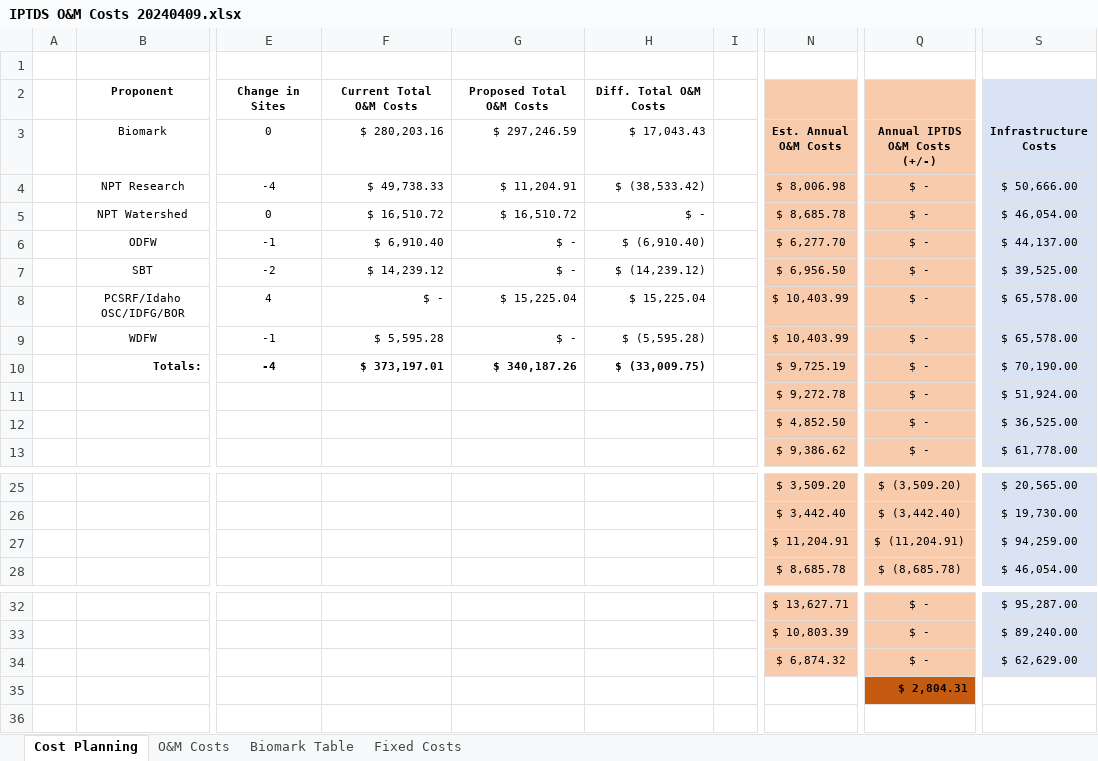
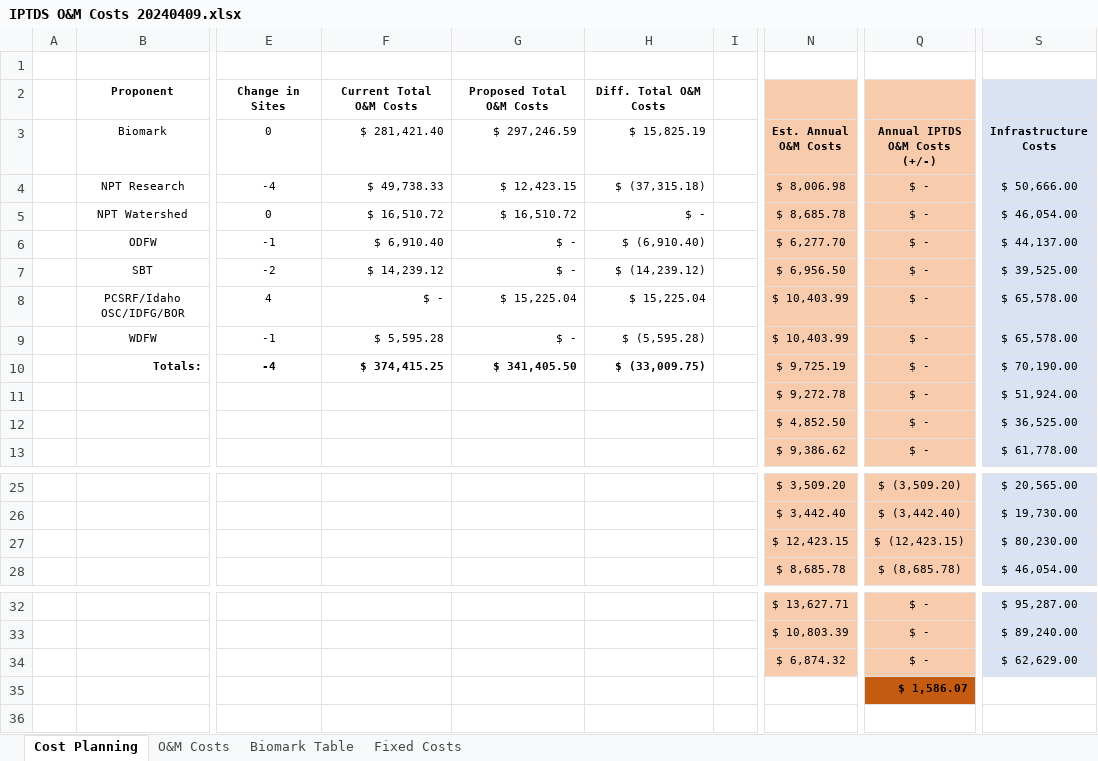
Before and after one commit to NPTfisheries/SnakeRiverIPTDS, an Excel workbook: data/om_costs/IPTDS O&M Costs 20240409.xlsx, sheet Cost Planning, drawn as a sheet; only a part is shown, gaps mark what is left out; values as stored, in another font and other column widths than the file's, no borders; the diff names each change by its address in the sheet, - before the commit and + after, or states it on an @@ line.

```diff
--- a/data/om_costs/IPTDS O&M Costs 20240409.xlsx (sheet Cost Planning)
+++ b/data/om_costs/IPTDS O&M Costs 20240409.xlsx (sheet Cost Planning)
-F3: $ 280,203.16
+F3: $ 281,421.40
-H3: $ 17,043.43
+H3: $ 15,825.19
-G4 ($ 297,246.59): $ 11,204.91
+G4 ($ 297,246.59): $ 12,423.15
-H4 ($ 15,825.19): $ (38,533.42)
+H4 ($ 15,825.19): $ (37,315.18)
-F10 ($ 281,421.40): $ 373,197.01
+F10 ($ 281,421.40): $ 374,415.25
-G10 ($ 297,246.59): $ 340,187.26
+G10 ($ 297,246.59): $ 341,405.50
-N27 (Est. Annual O&M Costs): $ 11,204.91
+N27 (Est. Annual O&M Costs): $ 12,423.15
-Q27 (Annual IPTDS O&M Costs (+/-)): $ (11,204.91)
+Q27 (Annual IPTDS O&M Costs (+/-)): $ (12,423.15)
-S27 (Infrastructure Costs): $ 94,259.00
+S27 (Infrastructure Costs): $ 80,230.00
-Q35 (Annual IPTDS O&M Costs (+/-)): $ 2,804.31
+Q35 (Annual IPTDS O&M Costs (+/-)): $ 1,586.07
```
Also changed, not shown: sheet O&M Costs, sheet Biomark Table, 5 other files.
